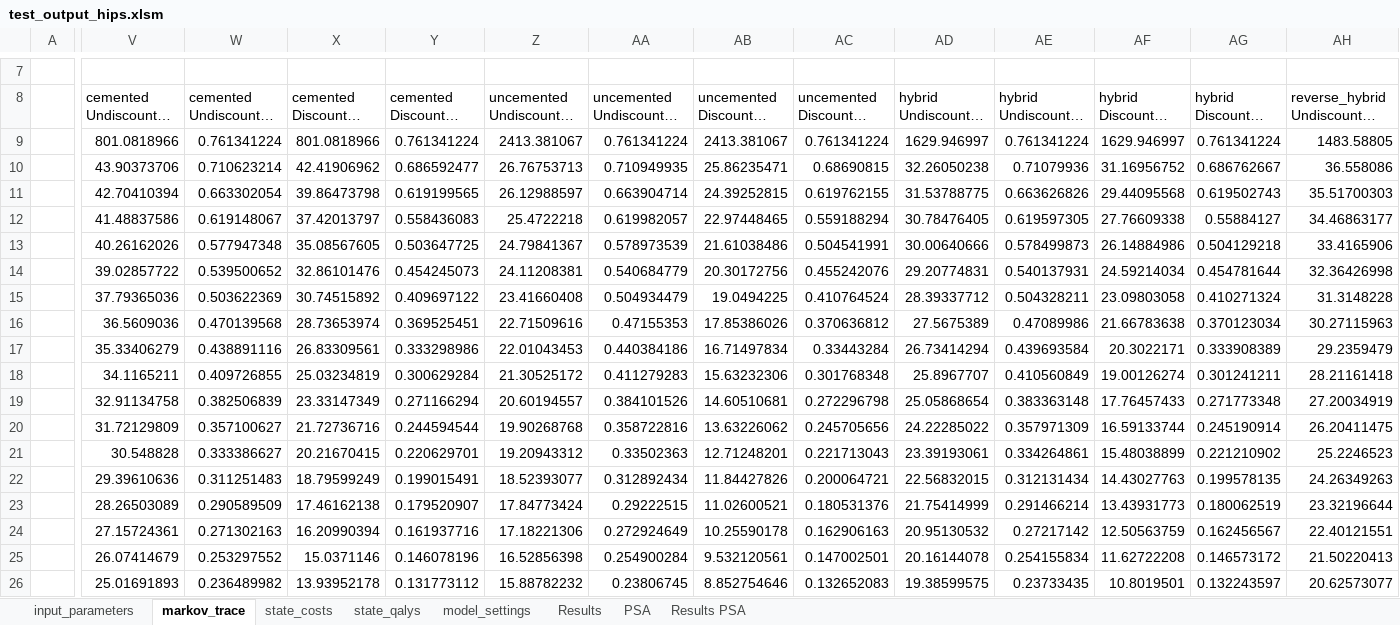
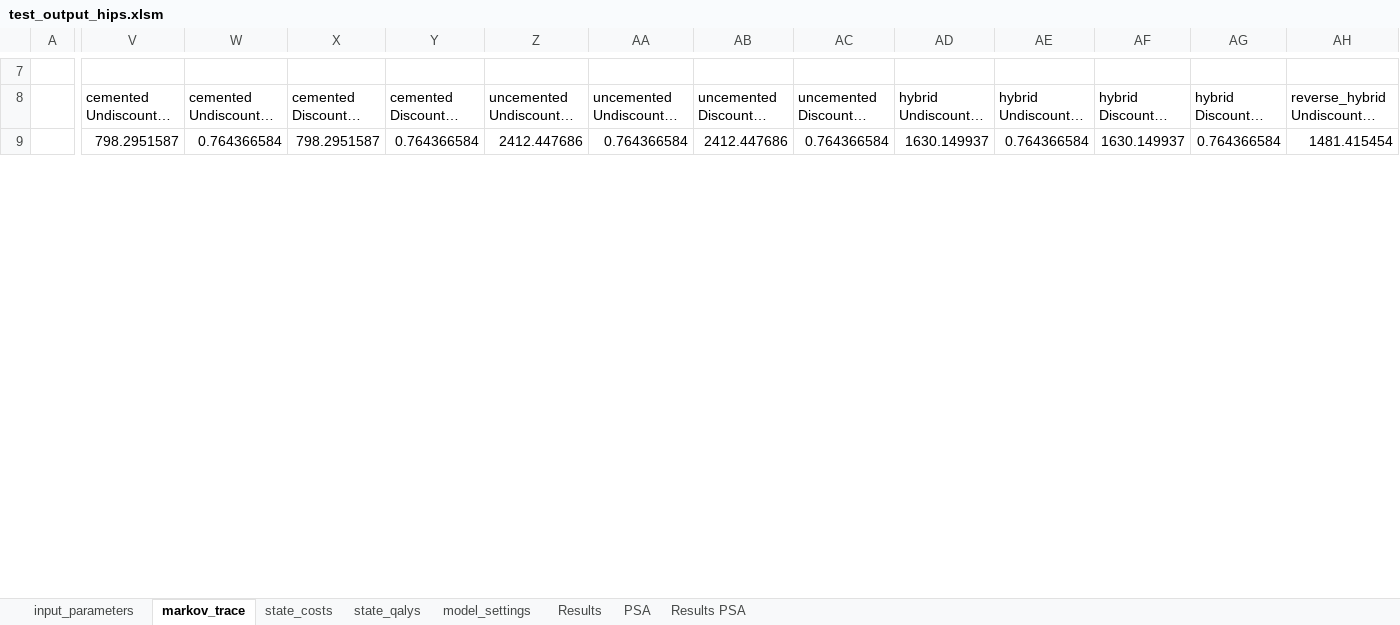
Before and after one commit to Bogdasayen/R-to-Excel-POC, an Excel workbook: output/test_output_hips.xlsm, sheet markov_trace, drawn as a sheet; only a part is shown, gaps mark what is left out; long unchanged cells end in …; values as stored, in another font and other column widths than the file's, no borders; removed rows and columns are numbered as before the commit, all else as after; rows hold the shown columns only; the diff covers the shown part only; the diff names each change by its address in the sheet, - before the commit and + after, or states it on an @@ line.

```diff
--- a/output/test_output_hips.xlsm (sheet markov_trace)
+++ b/output/test_output_hips.xlsm (sheet markov_trace)
-V9 (cemented Undiscounted Costs): 801.0818966
+V9 (cemented Undiscounted Costs): 798.2951587
-W9 (cemented Undiscounted QALYs): 0.761341224
+W9 (cemented Undiscounted QALYs): 0.764366584
-X9 (cemented Discounted Costs): 801.0818966
+X9 (cemented Discounted Costs): 798.2951587
-Y9 (cemented Discounted QALYs): 0.761341224
+Y9 (cemented Discounted QALYs): 0.764366584
-Z9 (uncemented Undiscounted Costs): 2413.381067
+Z9 (uncemented Undiscounted Costs): 2412.447686
-AA9 (uncemented Undiscounted QALYs): 0.761341224
+AA9 (uncemented Undiscounted QALYs): 0.764366584
-AB9 (uncemented Discounted Costs): 2413.381067
+AB9 (uncemented Discounted Costs): 2412.447686
-AC9 (uncemented Discounted QALYs): 0.761341224
+AC9 (uncemented Discounted QALYs): 0.764366584
-AD9 (hybrid Undiscounted Costs): 1629.946997
+AD9 (hybrid Undiscounted Costs): 1630.149937
-AE9 (hybrid Undiscounted QALYs): 0.761341224
+AE9 (hybrid Undiscounted QALYs): 0.764366584
-AF9 (hybrid Discounted Costs): 1629.946997
+AF9 (hybrid Discounted Costs): 1630.149937
-AG9 (hybrid Discounted QALYs): 0.761341224
+AG9 (hybrid Discounted QALYs): 0.764366584
-AH9: 1483.58805
+AH9: 1481.415454
-row 10:  | 43.90373706 | 0.710623214 | 42.41906962 | 0.686592477 | 26.76753713 | 0.710949935 | 25.86235471 | 0.68690815 | 32.26050238 | 0.71079936 | 31.16956752 | 0.686762667 | 36.558086
-row 11:  | 42.70410394 | 0.663302054 | 39.86473798 | 0.619199565 | 26.12988597 | 0.663904714 | 24.39252815 | 0.619762155 | 31.53788775 | 0.663626826 | 29.44095568 | 0.619502743 | 35.51700303
-row 12:  | 41.48837586 | 0.619148067 | 37.42013797 | 0.558436083 | 25.4722218 | 0.619982057 | 22.97448465 | 0.559188294 | 30.78476405 | 0.619597305 | 27.76609338 | 0.55884127 | 34.46863177
-row 13:  | 40.26162026 | 0.577947348 | 35.08567605 | 0.503647725 | 24.79841367 | 0.578973539 | 21.61038486 | 0.504541991 | 30.00640666 | 0.578499873 | 26.14884986 | 0.504129218 | 33.4165906
-row 14:  | 39.02857722 | 0.539500652 | 32.86101476 | 0.454245073 | 24.11208381 | 0.540684779 | 20.30172756 | 0.455242076 | 29.20774831 | 0.540137931 | 24.59214034 | 0.454781644 | 32.36426998
-row 15:  | 37.79365036 | 0.503622369 | 30.74515892 | 0.409697122 | 23.41660408 | 0.504934479 | 19.0494225 | 0.410764524 | 28.39337712 | 0.504328211 | 23.09803058 | 0.410271324 | 31.3148228
-row 16:  | 36.5609036 | 0.470139568 | 28.73653974 | 0.369525451 | 22.71509616 | 0.47155353 | 17.85386026 | 0.370636812 | 27.5675389 | 0.47089986 | 21.66783638 | 0.370123034 | 30.27115963
-row 17:  | 35.33406279 | 0.438891116 | 26.83309561 | 0.333298986 | 22.01043453 | 0.440384186 | 16.71497834 | 0.33443284 | 26.73414294 | 0.439693584 | 20.3022171 | 0.333908389 | 29.2359479
-row 18:  | 34.1165211 | 0.409726855 | 25.03234819 | 0.300629284 | 21.30525172 | 0.411279283 | 15.63232306 | 0.301768348 | 25.8967707 | 0.410560849 | 19.00126274 | 0.301241211 | 28.21161418
-row 19:  | 32.91134758 | 0.382506839 | 23.33147349 | 0.271166294 | 20.60194557 | 0.384101526 | 14.60510681 | 0.272296798 | 25.05868654 | 0.383363148 | 17.76457433 | 0.271773348 | 27.20034919
-row 20:  | 31.72129809 | 0.357100627 | 21.72736716 | 0.244594544 | 19.90268768 | 0.358722816 | 13.63226062 | 0.245705656 | 24.22285022 | 0.357971309 | 16.59133744 | 0.245190914 | 26.20411475
-row 21:  | 30.548828 | 0.333386627 | 20.21670415 | 0.220629701 | 19.20943312 | 0.33502363 | 12.71248201 | 0.221713043 | 23.39193061 | 0.334264861 | 15.48038899 | 0.221210902 | 25.2246523
-row 22:  | 29.39610636 | 0.311251483 | 18.79599249 | 0.199015491 | 18.52393077 | 0.312892434 | 11.84427826 | 0.200064721 | 22.56832015 | 0.312131434 | 14.43027763 | 0.199578135 | 24.26349263
-row 23:  | 28.26503089 | 0.290589509 | 17.46162138 | 0.179520907 | 17.84773424 | 0.29222515 | 11.02600521 | 0.180531376 | 21.75414999 | 0.291466214 | 13.43931773 | 0.180062519 | 23.32196644
-row 24:  | 27.15724361 | 0.271302163 | 16.20990394 | 0.161937716 | 17.18221306 | 0.272924649 | 10.25590178 | 0.162906163 | 20.95130532 | 0.27217142 | 12.50563759 | 0.162456567 | 22.40121551
-row 25:  | 26.07414679 | 0.253297552 | 15.0371146 | 0.146078196 | 16.52856398 | 0.254900284 | 9.532120561 | 0.147002501 | 20.16144078 | 0.254155834 | 11.62722208 | 0.146573172 | 21.50220413
-row 26:  | 25.01691893 | 0.236489982 | 13.93952178 | 0.131773112 | 15.88782232 | 0.23806745 | 8.852754646 | 0.132652083 | 19.38599575 | 0.23733435 | 10.8019501 | 0.132243597 | 20.62573077
```
Also changed, not shown: 29 added rows, 12 removed rows and 3 edited cells elsewhere in this sheet, sheet PSA, sheet Results, sheet Results PSA, sheet state_costs, sheet state_qalys, sheet input_parameters, charts or pictures.
